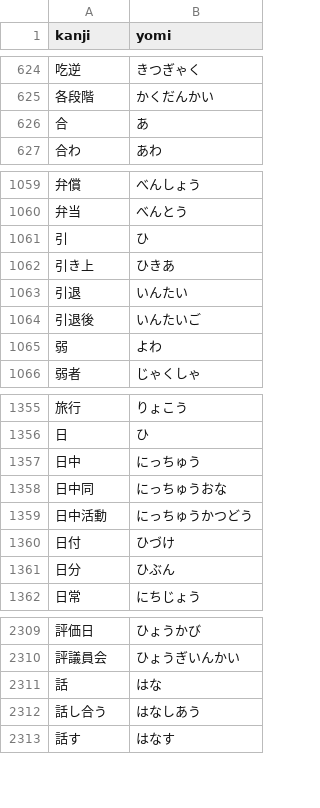
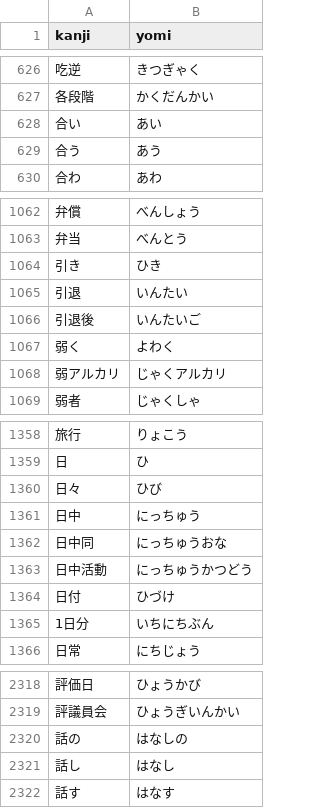
Before and after one commit to intl-society-for-kaigo-research/kakomon, a TSV file: scripts/ruby_all_2.tsv, drawn as a sheet; only a part is shown, gaps mark what is left out; the diff covers the shown part only.

Commit message:
more ruby

```diff
--- a/scripts/ruby_all_2.tsv
+++ b/scripts/ruby_all_2.tsv
@@ -625,3 +627,4 @@ kanji	yomi
 各段階	かくだんかい
-合	あ
+合い	あい
+合う	あう
 合わ	あわ
@@ -1060,7 +1063,7 @@ kanji	yomi
 弁当	べんとう
-引	ひ
-引き上	ひきあ
+引き	ひき
 引退	いんたい
 引退後	いんたいご
-弱	よわ
+弱く	よわく
+弱アルカリ	じゃくアルカリ
 弱者	じゃくしゃ
@@ -1356,2 +1359,3 @@ kanji	yomi
 日	ひ
+日々	ひび
 日中	にっちゅう
@@ -1360,3 +1364,3 @@ kanji	yomi
 日付	ひづけ
-日分	ひぶん
+1日分	いちにちぶん
 日常	にちじょう
@@ -2310,4 +2319,4 @@ kanji	yomi
 評議員会	ひょうぎいんかい
-話	はな
-話し合う	はなしあう
+話の	はなしの
+話し	はなし
 話す	はなす
```
Also changed, not shown: 23 added rows, 15 removed rows and 31 edited cells elsewhere in this file, 7 other files.
